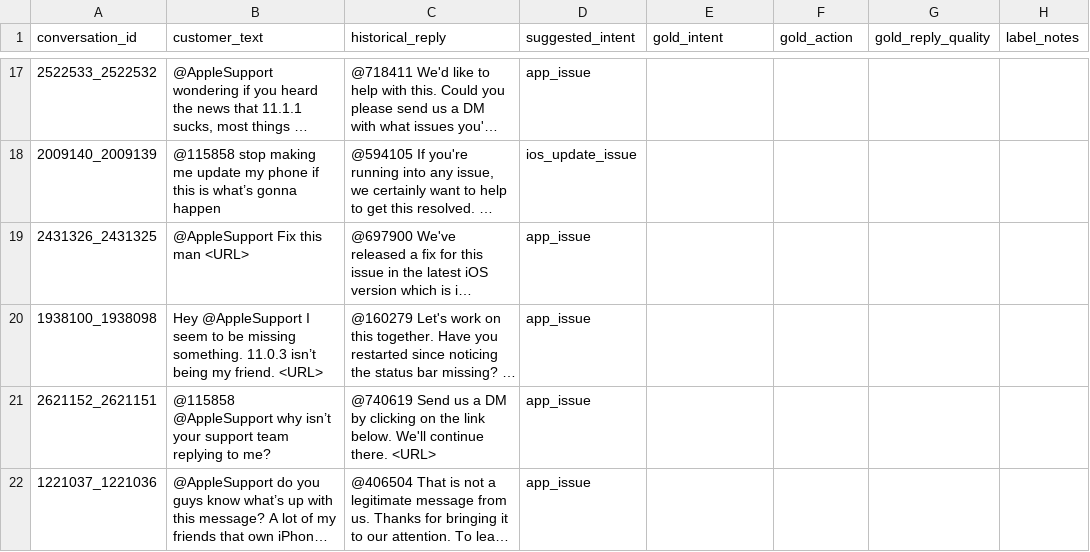
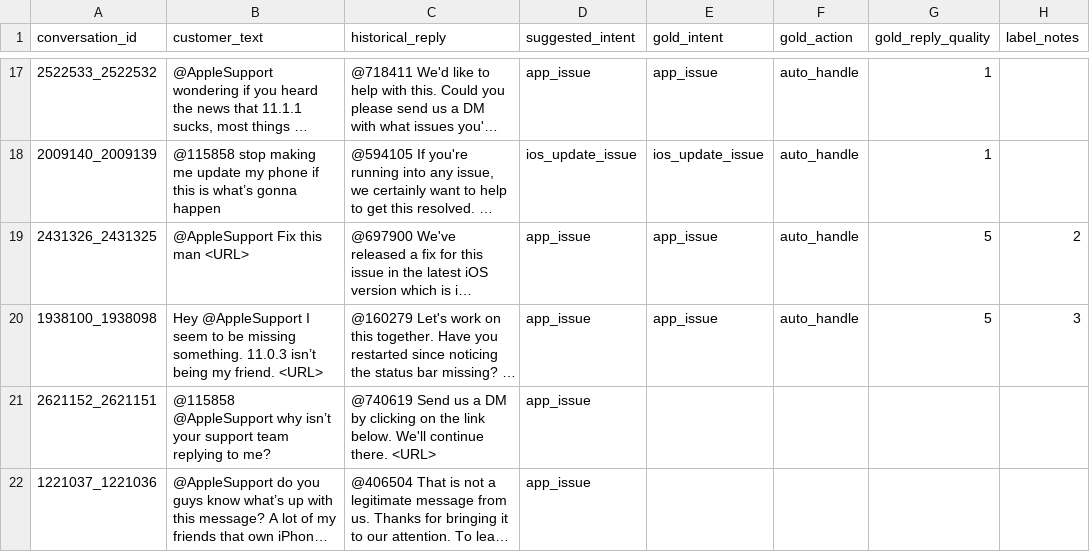
Before and after one commit to karakRohan/Hiver-ai-support-agent, a CSV file: data/golden_set/golden.csv, drawn as a sheet; only a part is shown, gaps mark what is left out; long unchanged cells end in …; the diff covers the shown part only; the diff names each change by its address in the sheet, - before the commit and + after, or states it on an @@ line.

```diff
--- a/data/golden_set/golden.csv
+++ b/data/golden_set/golden.csv
-E17 (gold_intent): (empty)
+E17 (gold_intent): app_issue
-F17:F20 (gold_action): (empty)
+F17:F20 (gold_action): auto_handle
-G17:G18 (gold_reply_quality): (empty)
+G17:G18 (gold_reply_quality): 1
-E18 (gold_intent): (empty)
+E18 (gold_intent): ios_update_issue
-E19:E20 (gold_intent): (empty)
+E19:E20 (gold_intent): app_issue
-G19:G20 (gold_reply_quality): (empty)
+G19:G20 (gold_reply_quality): 5
-H19 (label_notes): (empty)
+H19 (label_notes): 2
-H20 (label_notes): (empty)
+H20 (label_notes): 3
```
Also changed, not shown: 47 edited cells elsewhere in this file.
